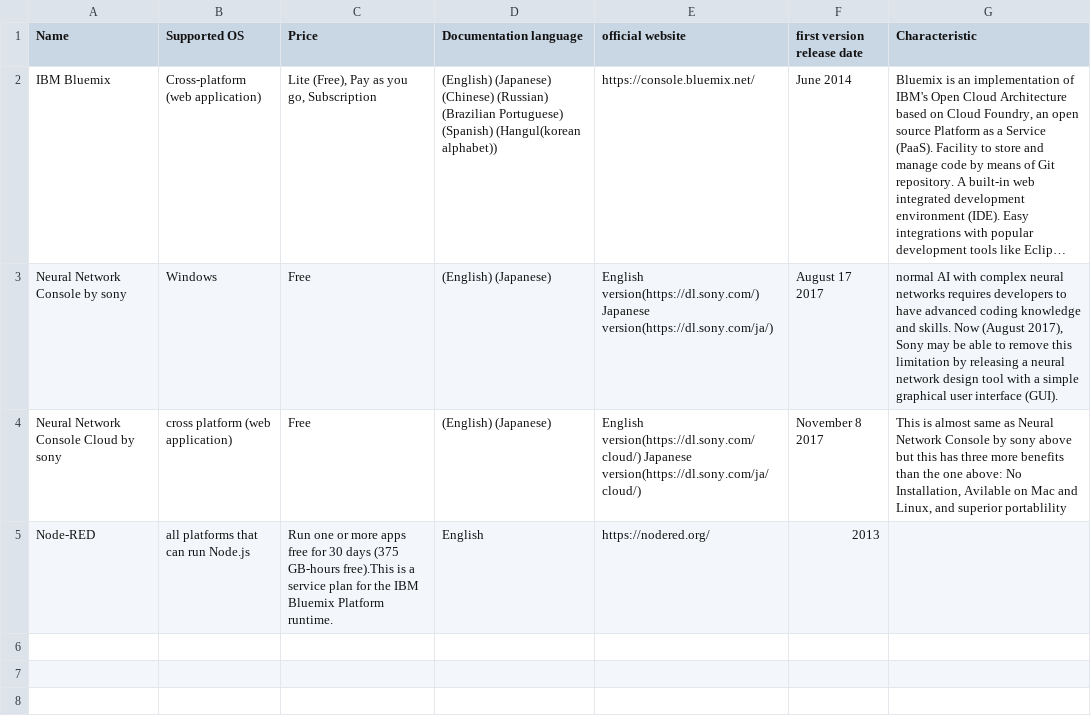
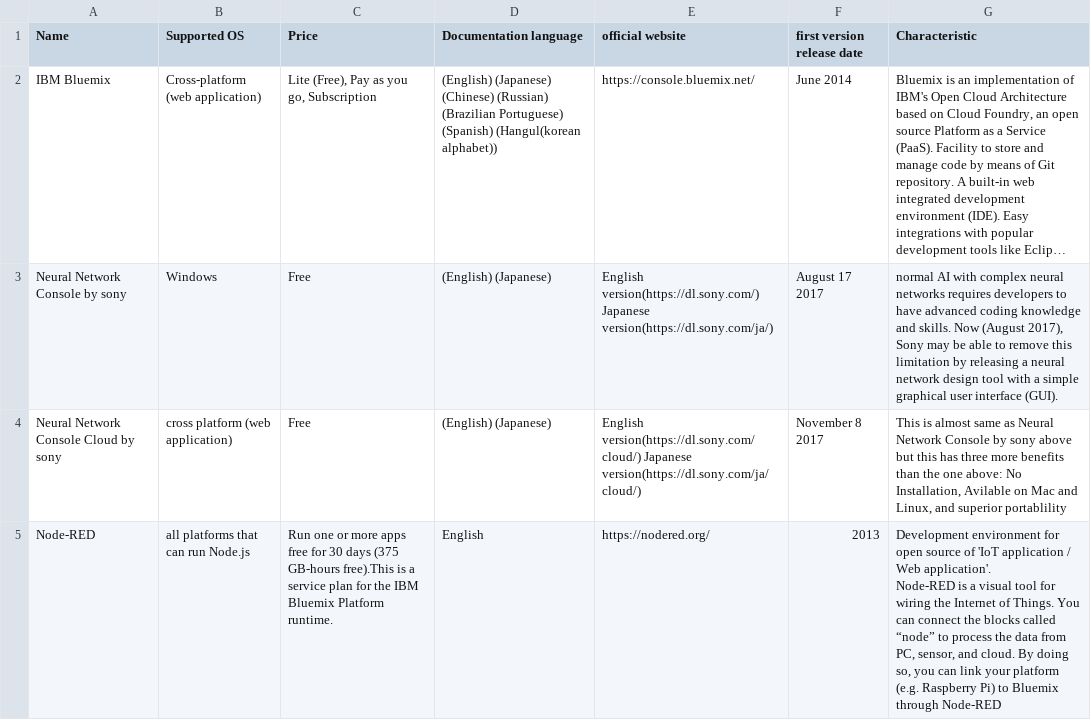
Before and after one commit to Toshi7/for-practice, a CSV file: a.csv, drawn as a sheet; long unchanged cells end in ….

Commit message:
up

```diff
--- a/a.csv
+++ b/a.csv
@@ -4,2 +4,3 @@ Neural Network Console by sony,Windows,Free,(English) (Japanese),English version
 Neural Network Console Cloud by sony,cross platform (web application),Free,(English) (Japanese),English version(https://dl.sony.com/cloud/) Japanese version(https://dl.sony.com/ja/cloud/),November 8 2017, "This is almost same as Neural Network Console by sony above but this has three more benefits than the one above: No Installation, Avilable on Mac and Linux, and superior portablility"
-Node-RED,all platforms that can run Node.js,"Run one or more apps free for 30 days (375 GB-hours free).This is a service plan for the IBM Bluemix Platform runtime.",English,https://nodered.org/,2013,
+Node-RED,all platforms that can run Node.js,"Run one or more apps free for 30 days (375 GB-hours free).This is a service plan for the IBM Bluemix Platform runtime.",English,https://nodered.org/,2013,"Development environment for open source of 'IoT application / Web application'.
+Node-RED is a visual tool for wiring the Internet of Things. You can connect the blocks called “node” to process the data from PC, sensor, and cloud. By doing so, you can link your platform (e.g. Raspberry Pi) to Bluemix through Node-RED"
```
